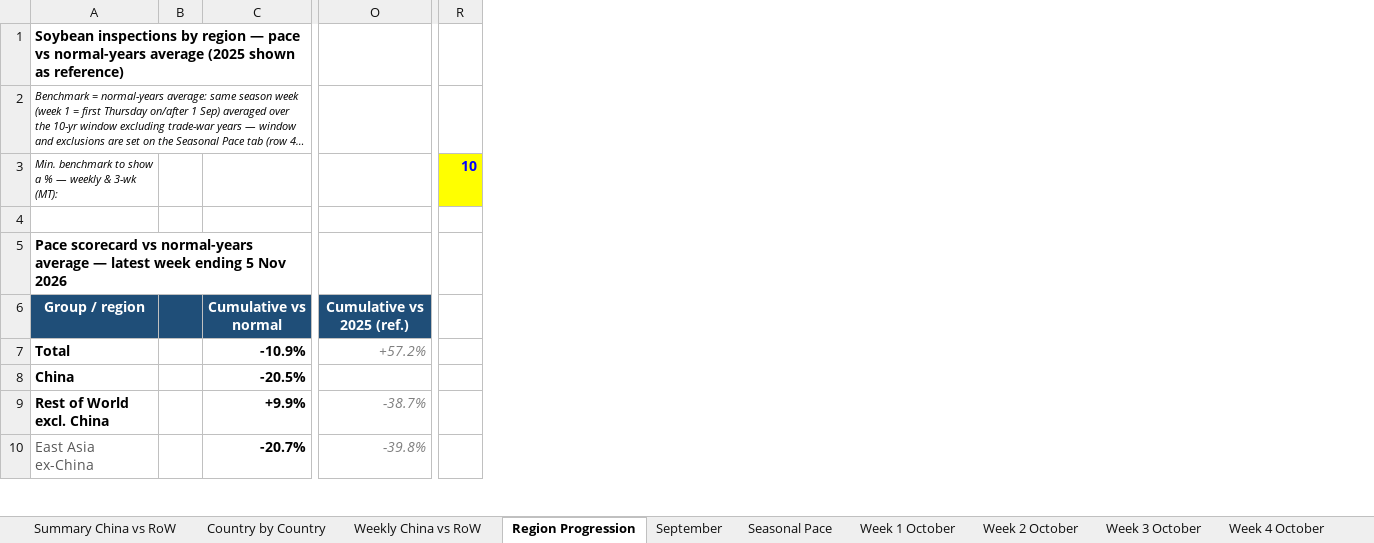
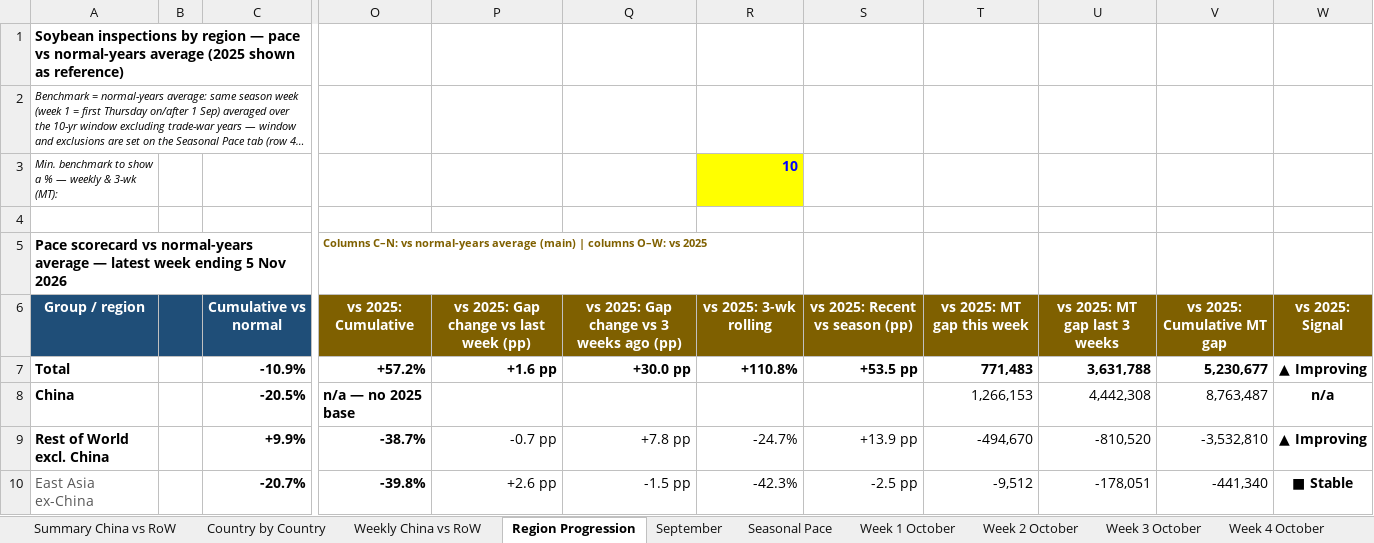
Before and after one commit to gg1980-coder/claude, an Excel workbook: Soybean_Inspections_Sep_Nov_2025_vs_2026_China_vs_ROW_upd_W1Nov.xlsx, sheet Region Progression, drawn as a sheet; only a part is shown, gaps mark what is left out; long unchanged cells end in …; values as stored, in another font and other column widths than the file's, no borders; charts and pictures and conditional formats not drawn; removed rows and columns are numbered as before the commit, all else as after; the diff covers the shown part only; the diff names each change by its address in the sheet, - before the commit and + after, or states it on an @@ line.

```diff
--- a/Soybean_Inspections_Sep_Nov_2025_vs_2026_China_vs_ROW_upd_W1Nov.xlsx (sheet Region Progression)
+++ b/Soybean_Inspections_Sep_Nov_2025_vs_2026_China_vs_ROW_upd_W1Nov.xlsx (sheet Region Progression)
-column B, empty
+column B, empty
+column P, rows 6-10: vs 2025: Gap change vs last week (pp) | +1.6 pp |  | -0.7 pp | +2.6 pp
+column Q, rows 6-10: vs 2025: Gap change vs 3 weeks ago (pp) | +30.0 pp |  | +7.8 pp | -1.5 pp
+column R, rows 3-10: 10 |  |  | vs 2025: 3-wk rolling | +110.8% |  | -24.7% | -42.3%
+column S, rows 6-10: vs 2025: Recent vs season (pp) | +53.5 pp |  | +13.9 pp | -2.5 pp
+column T, rows 6-10: vs 2025: MT gap this week | 771,483 | 1,266,153 | -494,670 | -9,512
+column U, rows 6-10: vs 2025: MT gap last 3 weeks | 3,631,788 | 4,442,308 | -810,520 | -178,051
+column V, rows 6-10: vs 2025: Cumulative MT gap | 5,230,677 | 8,763,487 | -3,532,810 | -441,340
+column W, rows 6-10: vs 2025: Signal | ▲ Improving | n/a | ▲ Improving | ■ Stable
-column R, row 3: 10
-O5: (empty)
+O5: Columns C–N: vs normal-years average (main) | columns O–W: vs 2025
-O6: Cumulative vs 2025 (ref.)
+O6: vs 2025: Cumulative
-O6 fill: #1F4E78
+O6 fill: #7F6000
@@ O7 bold: off → on, italic: on → off, text colour: #7F7F7F → black @@
-O8: (empty)
+O8: n/a — no 2025 base
@@ O9:O10 bold: off → on, italic: on → off, text colour: #7F7F7F → black @@
```
Also changed, not shown: 78 added rows, 4 edited cells and cell formats elsewhere in this sheet, charts or pictures.
